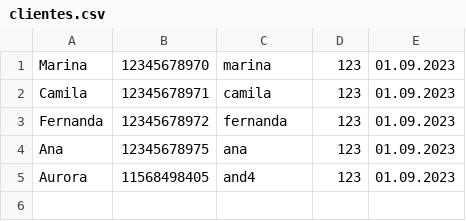
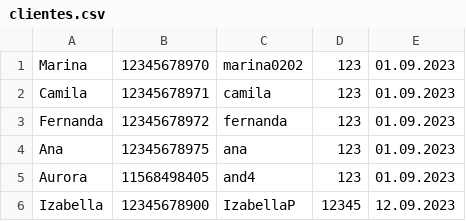
Before and after one commit to marinascalbq/GestorComercial, a CSV file: GesCom/clientes.csv, drawn as a sheet.

```diff
--- a/GesCom/clientes.csv
+++ b/GesCom/clientes.csv
@@ -1,2 +1,2 @@
-Marina,12345678970,marina,123,01.09.2023
+Marina,12345678970,marina0202,123,01.09.2023
 Camila,12345678971,camila,123,01.09.2023
@@ -5 +5,2 @@ Ana,12345678975,ana,123,01.09.2023
 Aurora,11568498405,and4,123,01.09.2023
+Izabella,12345678900,IzabellaP,12345,12.09.2023
```
Also changed, not shown: GesCom/vendas.csv, 17 other files.
